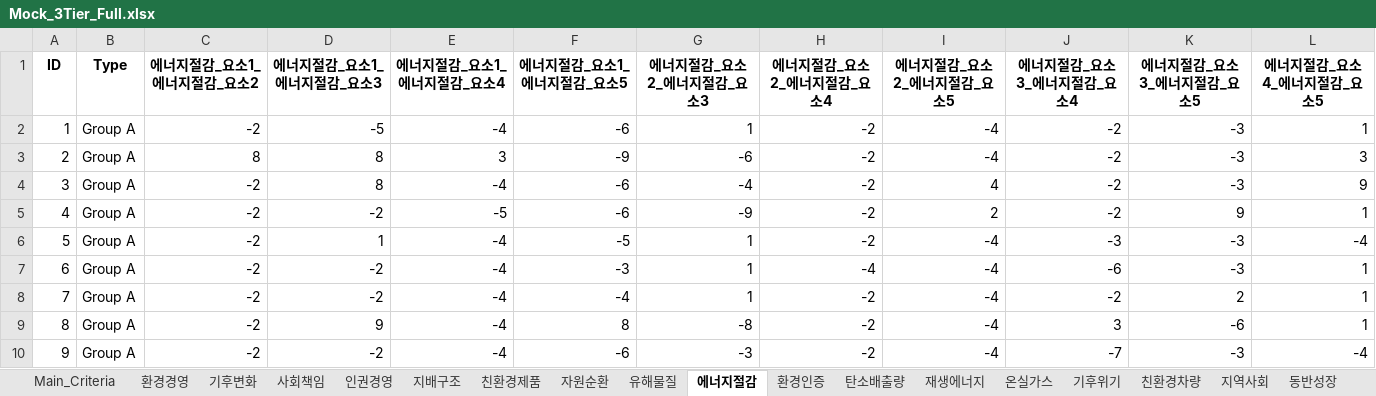
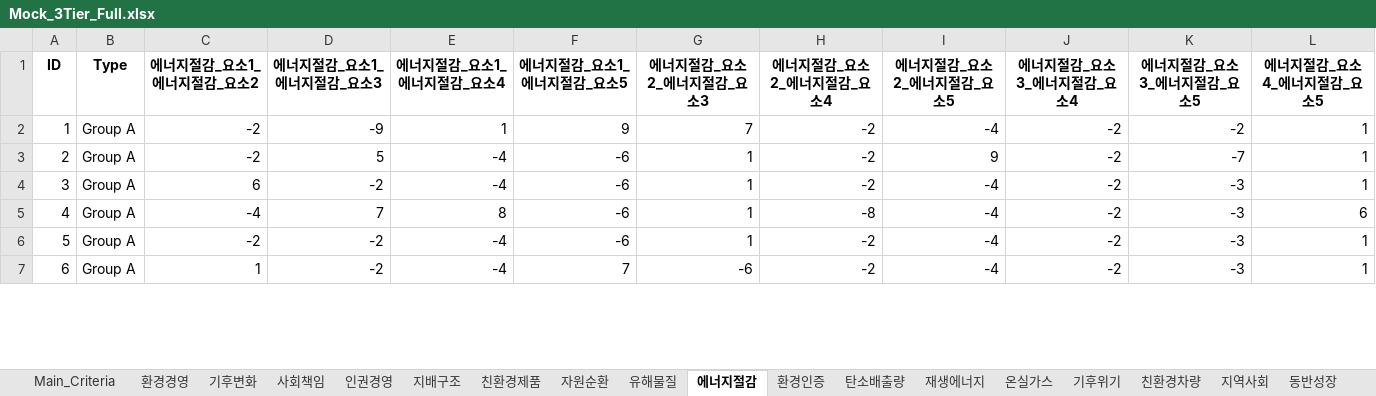
Before and after one commit to jeon080423/ahpkrj, an Excel workbook: Mock_3Tier_Full.xlsx, sheet 에너지절감, drawn as a sheet; only a part is shown; values as stored, in another font and other column widths than the file's, no borders; removed rows and columns are numbered as before the commit, all else as after; the diff covers the shown part only; the diff names each change by its address in the sheet, - before the commit and + after, or states it on an @@ line.

```diff
--- a/Mock_3Tier_Full.xlsx (sheet 에너지절감)
+++ b/Mock_3Tier_Full.xlsx (sheet 에너지절감)
-D2 (에너지절감_요소1_에너지절감_요소3): -5
+D2 (에너지절감_요소1_에너지절감_요소3): -9
-E2 (에너지절감_요소1_에너지절감_요소4): -4
+E2 (에너지절감_요소1_에너지절감_요소4): 1
-F2 (에너지절감_요소1_에너지절감_요소5): -6
+F2 (에너지절감_요소1_에너지절감_요소5): 9
-G2 (에너지절감_요소2_에너지절감_요소3): 1
+G2 (에너지절감_요소2_에너지절감_요소3): 7
-K2 (에너지절감_요소3_에너지절감_요소5): -3
+K2 (에너지절감_요소3_에너지절감_요소5): -2
-row 3: 2 | Group A | 8 | 8 | 3 | -9 | -6 | -2 | -4 | -2 | -3 | 3
@@ column A (ID) renumbered between rows 3 and 120 @@
-D3 (에너지절감_요소1_에너지절감_요소3): 8
+D3 (에너지절감_요소1_에너지절감_요소3): 5
-G3 (에너지절감_요소2_에너지절감_요소3): -4
+G3 (에너지절감_요소2_에너지절감_요소3): 1
-I3 (에너지절감_요소2_에너지절감_요소5): 4
+I3 (에너지절감_요소2_에너지절감_요소5): 9
-K3 (에너지절감_요소3_에너지절감_요소5): -3
+K3 (에너지절감_요소3_에너지절감_요소5): -7
-L3 (에너지절감_요소4_에너지절감_요소5): 9
+L3 (에너지절감_요소4_에너지절감_요소5): 1
-row 5: 4 | Group A | -2 | -2 | -5 | -6 | -9 | -2 | 2 | -2 | 9 | 1
-row 6: 5 | Group A | -2 | 1 | -4 | -5 | 1 | -2 | -4 | -3 | -3 | -4
-C4 (에너지절감_요소1_에너지절감_요소2): -2
+C4 (에너지절감_요소1_에너지절감_요소2): 6
-F4 (에너지절감_요소1_에너지절감_요소5): -3
+F4 (에너지절감_요소1_에너지절감_요소5): -6
-H4 (에너지절감_요소2_에너지절감_요소4): -4
+H4 (에너지절감_요소2_에너지절감_요소4): -2
-J4 (에너지절감_요소3_에너지절감_요소4): -6
+J4 (에너지절감_요소3_에너지절감_요소4): -2
+row 5: 4 | Group A | -4 | 7 | 8 | -6 | 1 | -8 | -4 | -2 | -3 | 6
-F6 (에너지절감_요소1_에너지절감_요소5): -4
+F6 (에너지절감_요소1_에너지절감_요소5): -6
-K6 (에너지절감_요소3_에너지절감_요소5): 2
+K6 (에너지절감_요소3_에너지절감_요소5): -3
-row 9: 8 | Group A | -2 | 9 | -4 | 8 | -8 | -2 | -4 | 3 | -6 | 1
-C7 (에너지절감_요소1_에너지절감_요소2): -2
+C7 (에너지절감_요소1_에너지절감_요소2): 1
-F7 (에너지절감_요소1_에너지절감_요소5): -6
+F7 (에너지절감_요소1_에너지절감_요소5): 7
-G7 (에너지절감_요소2_에너지절감_요소3): -3
+G7 (에너지절감_요소2_에너지절감_요소3): -6
-J7 (에너지절감_요소3_에너지절감_요소4): -7
+J7 (에너지절감_요소3_에너지절감_요소4): -2
-L7 (에너지절감_요소4_에너지절감_요소5): -4
+L7 (에너지절감_요소4_에너지절감_요소5): 1
```
Also changed, not shown: 55 added rows, 32 removed rows and 257 edited cells elsewhere in this sheet, sheet 주주권리, sheet 자원순환, sheet 상생협력, sheet 유해물질, sheet 인권경영, sheet 사회공헌, 24 more sheets, 3 other files.
